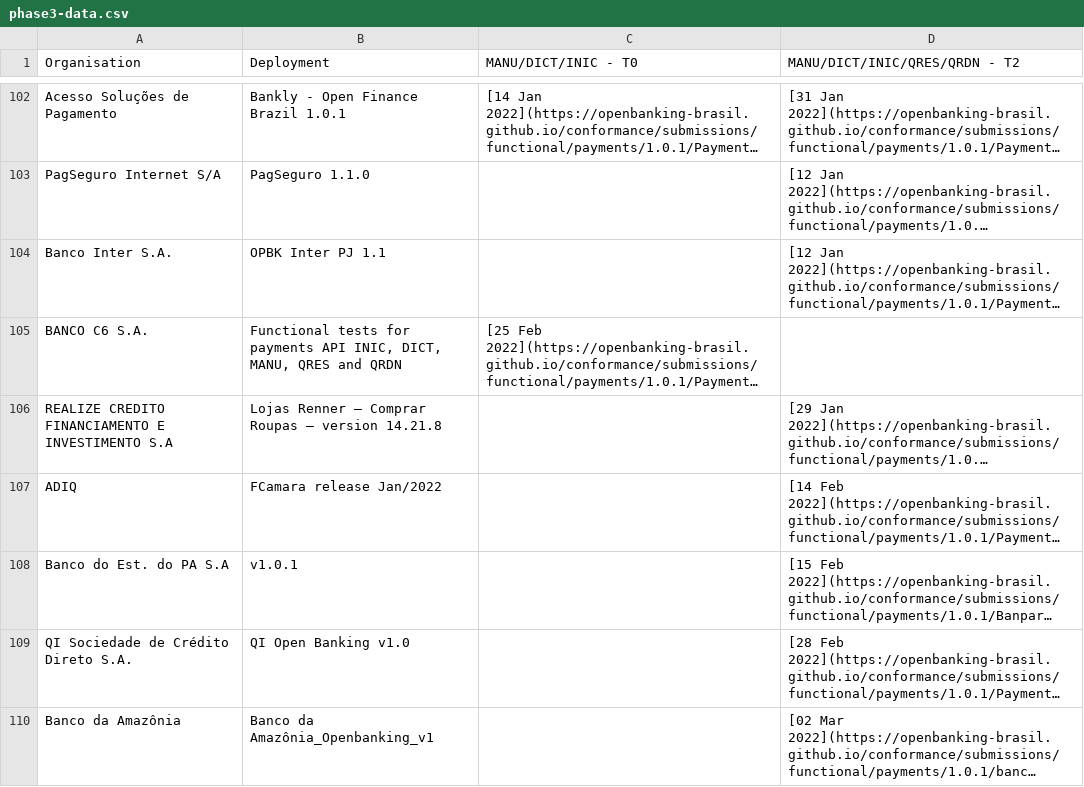
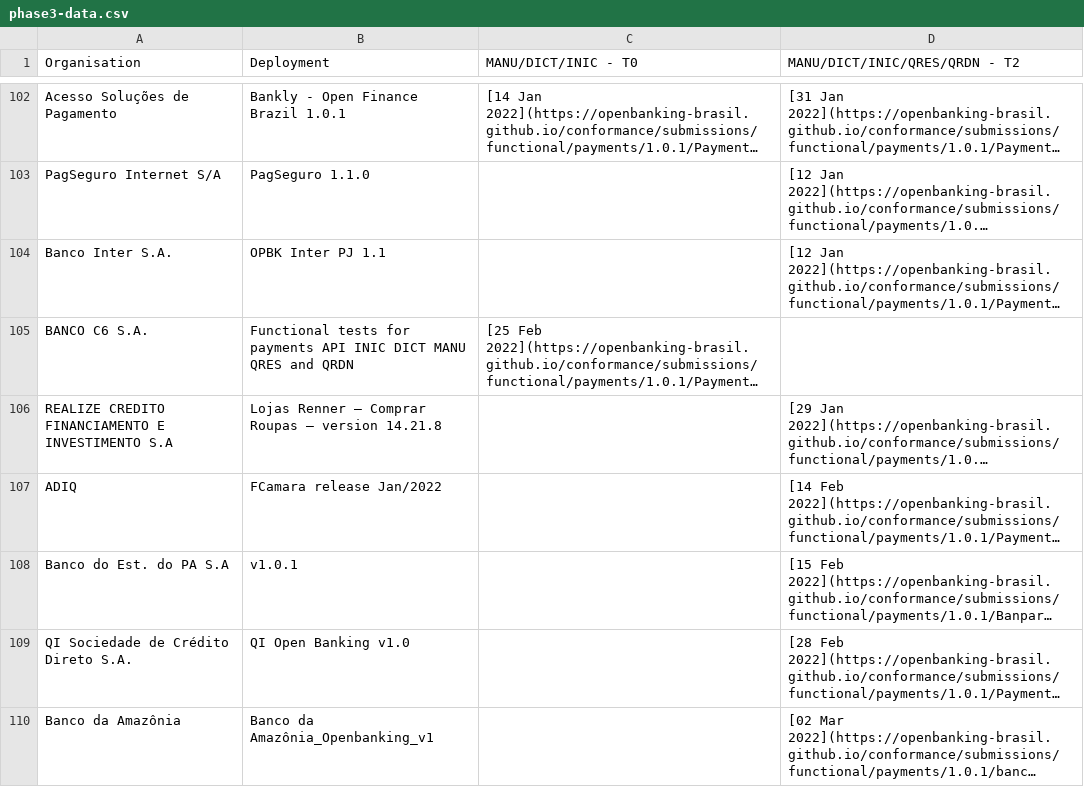
Before and after one commit to milad-raidiam/conformance, a CSV file: phase3-data.csv, drawn as a sheet; only a part is shown, gaps mark what is left out; long unchanged cells end in …; the diff names each change by its address in the sheet, - before the commit and + after, or states it on an @@ line.

Commit message:
table-fix

```diff
--- a/phase3-data.csv
+++ b/phase3-data.csv
-B105 (Deployment): …payments API INIC, DICT, MANU, QRES and…
+B105 (Deployment): …payments API INIC DICT MANU QRES and…
```
Also changed, not shown: 2 other files.
